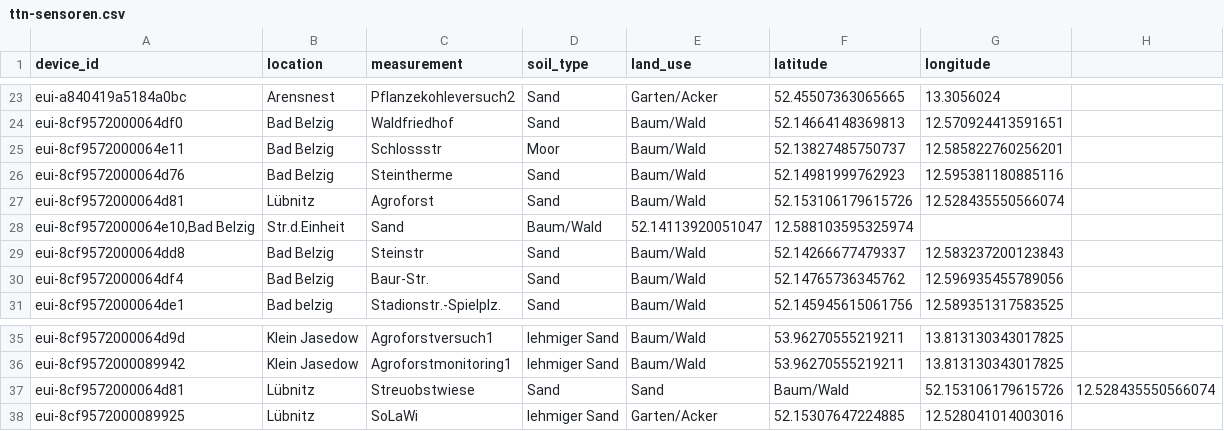
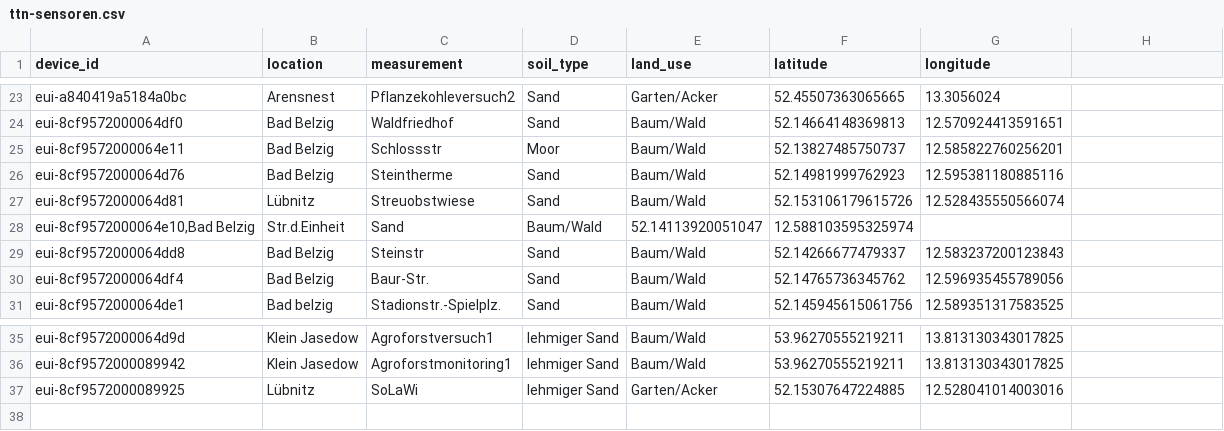
Before and after one commit to Klima-Dashboard/data, a CSV file: The Things Network/ttn-sensoren.csv, drawn as a sheet; only a part is shown, gaps mark what is left out.

Commit message:
Update ttn-sensoren.csv

```diff
--- a/The Things Network/ttn-sensoren.csv
+++ b/The Things Network/ttn-sensoren.csv
@@ -26,3 +26,3 @@ eui-8cf9572000064e11;Bad Belzig;Schlossstr;Moor;Baum/Wald;52.13827485750737;12.5
 eui-8cf9572000064d76;Bad Belzig;Steintherme;Sand;Baum/Wald;52.14981999762923;12.595381180885116
-eui-8cf9572000064d81;Lübnitz;Agroforst;Sand;Baum/Wald;52.153106179615726;12.528435550566074
+eui-8cf9572000064d81;Lübnitz;Streuobstwiese;Sand;Baum/Wald;52.153106179615726;12.528435550566074
 eui-8cf9572000064e10,Bad Belzig;Str.d.Einheit;Sand;Baum/Wald;52.14113920051047;12.588103595325974
@@ -36,3 +36,2 @@ eui-8cf9572000064d9d;Klein Jasedow;Agroforstversuch1;lehmiger Sand;Baum/Wald;53.
 eui-8cf9572000089942;Klein Jasedow;Agroforstmonitoring1;lehmiger Sand;Baum/Wald;53.96270555219211;13.813130343017825
-eui-8cf9572000064d81;Lübnitz;Streuobstwiese;Sand;Sand;Baum/Wald;52.153106179615726;12.528435550566074
 eui-8cf9572000089925;Lübnitz;SoLaWi;lehmiger Sand;Garten/Acker;52.15307647224885;12.528041014003016
```
